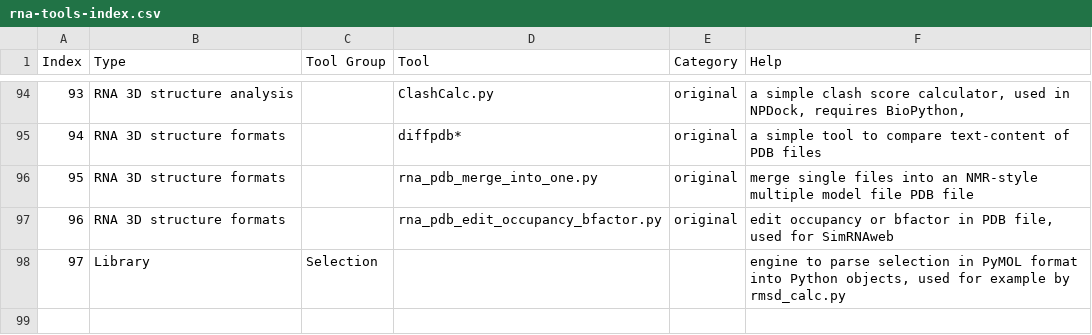
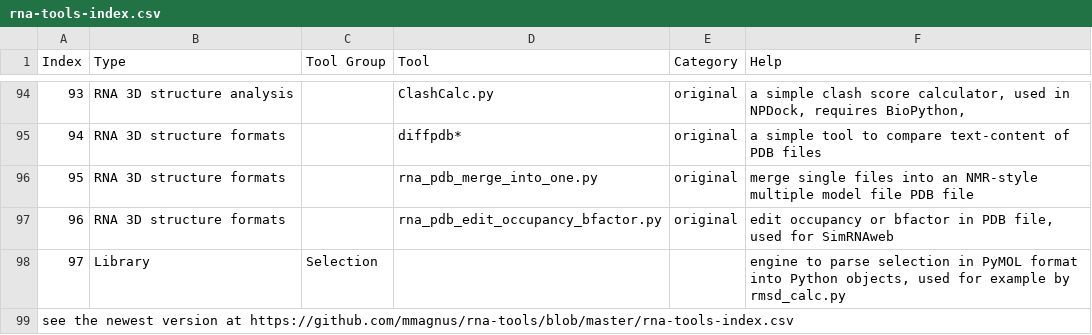
Before and after one commit to mmagnus/rna-tools, a CSV file: rna-tools-index.csv, drawn as a sheet; only a part is shown, gaps mark what is left out.

Commit message:
Update rna-tools-index.csv

```diff
--- a/rna-tools-index.csv
+++ b/rna-tools-index.csv
@@ -98 +98,2 @@
 97,Library,Selection,,,"engine to parse selection in PyMOL format into Python objects, used for example by rmsd_calc.py"
+see the newest version at https://github.com/mmagnus/rna-tools/blob/master/rna-tools-index.csv
```
